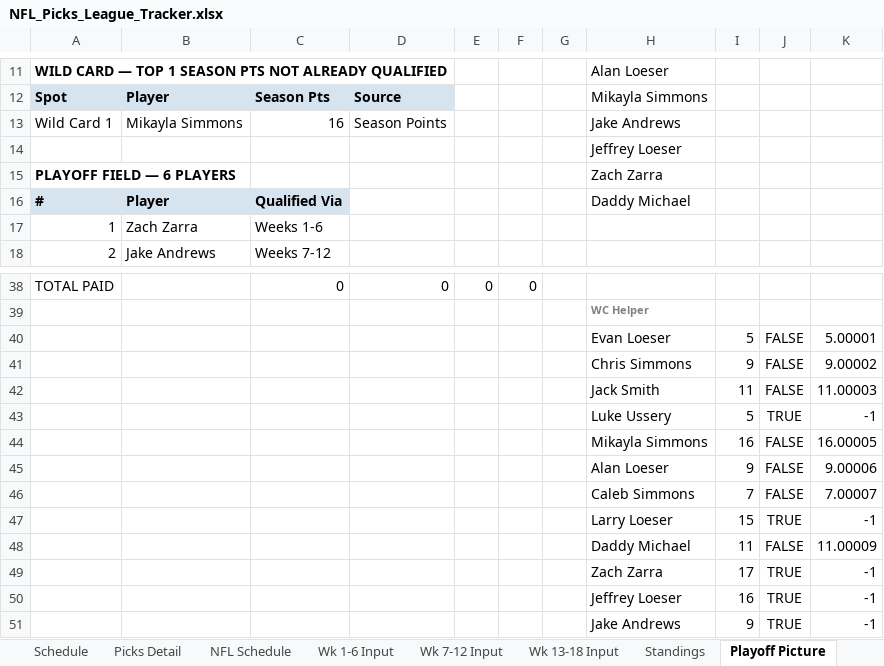
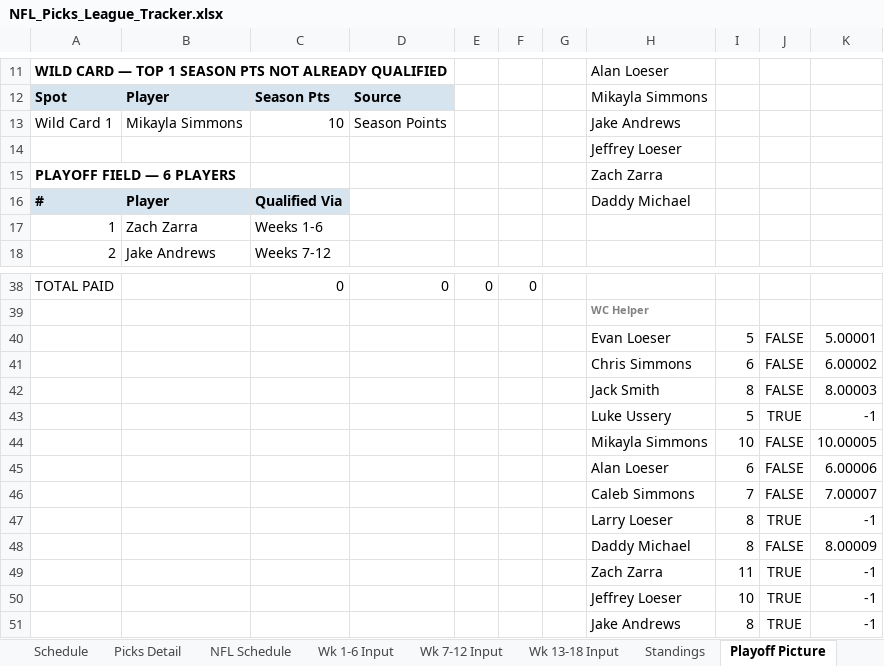
Before and after one commit to eloeser-1147/NFL-Picks-League, an Excel workbook: NFL_Picks_League_Tracker.xlsx, sheet Playoff Picture, drawn as a sheet; only a part is shown, gaps mark what is left out; values as stored, in another font and other column widths than the file's, no borders; the diff names each change by its address in the sheet, - before the commit and + after, or states it on an @@ line.

```diff
--- a/NFL_Picks_League_Tracker.xlsx (sheet Playoff Picture)
+++ b/NFL_Picks_League_Tracker.xlsx (sheet Playoff Picture)
-C13: 16
+C13: 10
-I41: 9
+I41: 6
-K41: 9.00002
+K41: 6.00002
-I42: 11
+I42: 8
-K42: 11.00003
+K42: 8.00003
-I44: 16
+I44: 10
-K44: 16.00005
+K44: 10.00005
-I45: 9
+I45: 6
-K45: 9.00006
+K45: 6.00006
-I47: 15
+I47: 8
-I48: 11
+I48: 8
-K48: 11.00009
+K48: 8.00009
-I49: 17
+I49: 11
-I50: 16
+I50: 10
-I51: 9
+I51: 8
```
Also changed, not shown: sheet Standings, sheet Wk 1-6 Input, sheet Picks Detail, sheet Roster.
